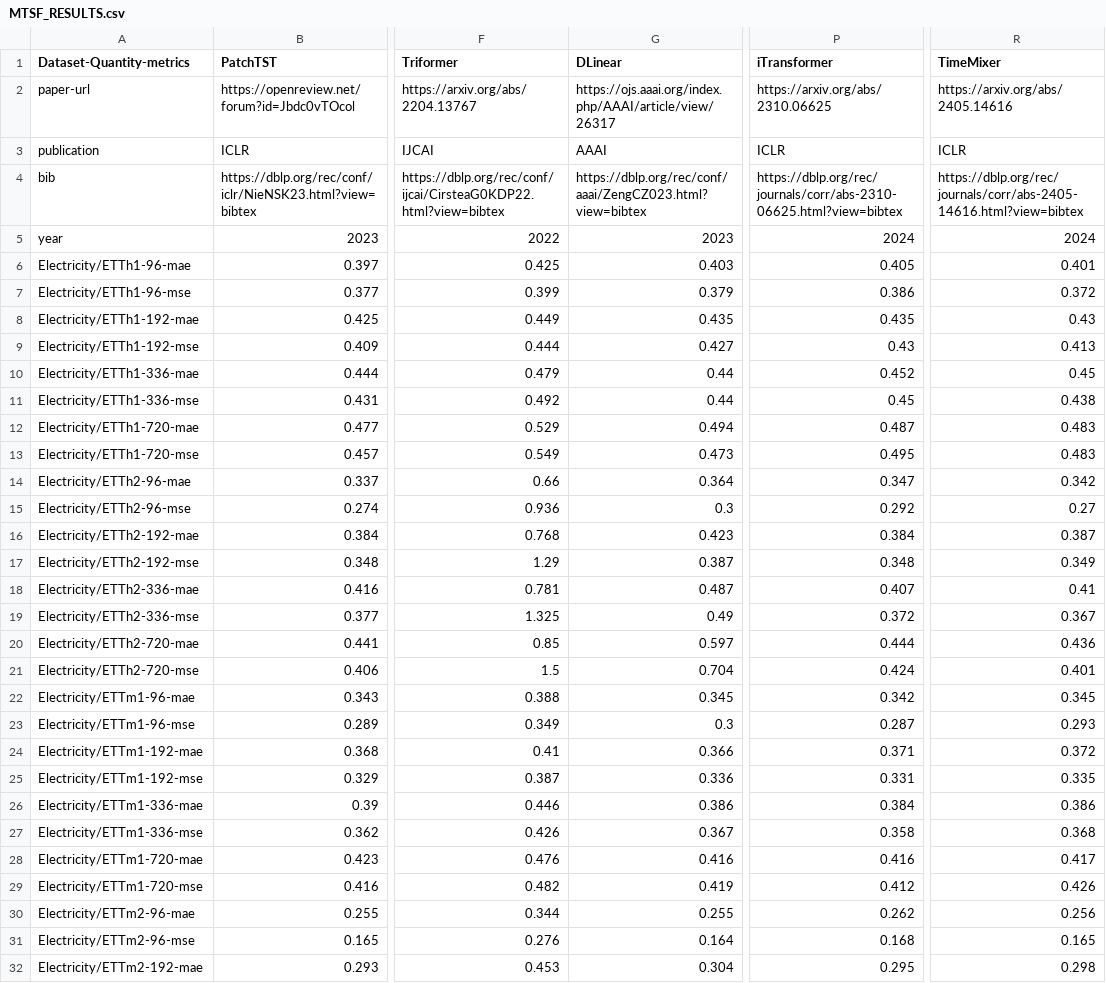
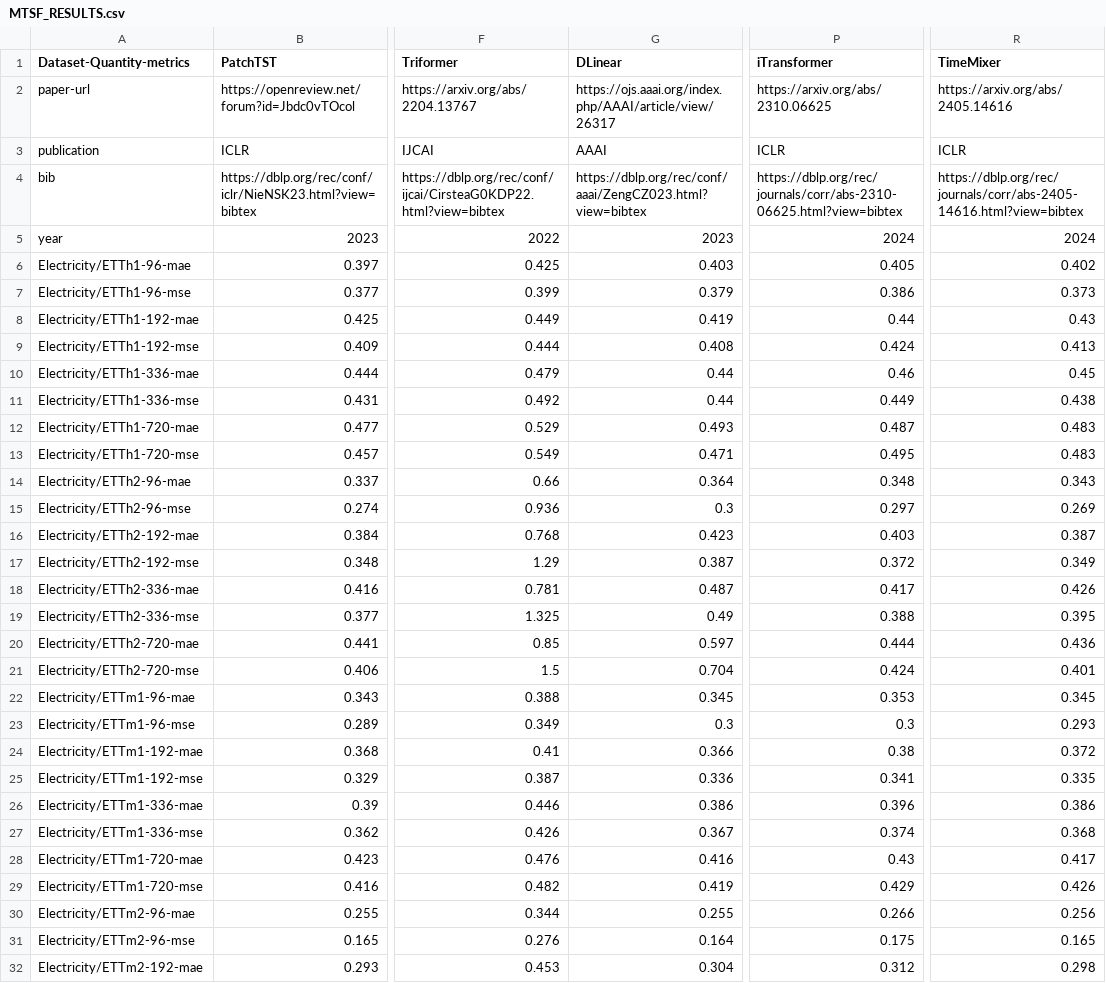
Before and after one commit to decisionintelligence/OpenTS, a CSV file: leaderboards/multivariate_time_series/MTSF_RESULTS.csv, drawn as a sheet; only a part is shown, gaps mark what is left out; the diff covers the shown part only; the diff names each change by its address in the sheet, - before the commit and + after, or states it on an @@ line.

```diff
--- a/leaderboards/multivariate_time_series/MTSF_RESULTS.csv
+++ b/leaderboards/multivariate_time_series/MTSF_RESULTS.csv
-R6 (TimeMixer): 0.401
+R6 (TimeMixer): 0.402
-R7 (TimeMixer): 0.372
+R7 (TimeMixer): 0.373
-G8 (DLinear): 0.435
+G8 (DLinear): 0.419
-P8 (iTransformer): 0.435
+P8 (iTransformer): 0.44
-G9 (DLinear): 0.427
+G9 (DLinear): 0.408
-P9 (iTransformer): 0.43
+P9 (iTransformer): 0.424
-P10 (iTransformer): 0.452
+P10 (iTransformer): 0.46
-P11 (iTransformer): 0.45
+P11 (iTransformer): 0.449
-G12 (DLinear): 0.494
+G12 (DLinear): 0.493
-G13 (DLinear): 0.473
+G13 (DLinear): 0.471
-P14 (iTransformer): 0.347
+P14 (iTransformer): 0.348
-R14 (TimeMixer): 0.342
+R14 (TimeMixer): 0.343
-P15 (iTransformer): 0.292
+P15 (iTransformer): 0.297
-R15 (TimeMixer): 0.27
+R15 (TimeMixer): 0.269
-P16 (iTransformer): 0.384
+P16 (iTransformer): 0.403
-P17 (iTransformer): 0.348
+P17 (iTransformer): 0.372
-P18 (iTransformer): 0.407
+P18 (iTransformer): 0.417
-R18 (TimeMixer): 0.41
+R18 (TimeMixer): 0.426
-P19 (iTransformer): 0.372
+P19 (iTransformer): 0.388
-R19 (TimeMixer): 0.367
+R19 (TimeMixer): 0.395
-P22 (iTransformer): 0.342
+P22 (iTransformer): 0.353
-P23 (iTransformer): 0.287
+P23 (iTransformer): 0.3
-P24 (iTransformer): 0.371
+P24 (iTransformer): 0.38
-P25 (iTransformer): 0.331
+P25 (iTransformer): 0.341
-P26 (iTransformer): 0.384
+P26 (iTransformer): 0.396
-P27 (iTransformer): 0.358
+P27 (iTransformer): 0.374
-P28 (iTransformer): 0.416
+P28 (iTransformer): 0.43
-P29 (iTransformer): 0.412
+P29 (iTransformer): 0.429
-P30 (iTransformer): 0.262
+P30 (iTransformer): 0.266
-P31 (iTransformer): 0.168
+P31 (iTransformer): 0.175
-P32 (iTransformer): 0.295
+P32 (iTransformer): 0.312
```
Also changed, not shown: 122 edited cells elsewhere in this file, leaderboards/multivariate_time_series/multivariate_total.csv, leaderboards/multivariate_time_series/multivariate_total_.csv, 2 other files.
